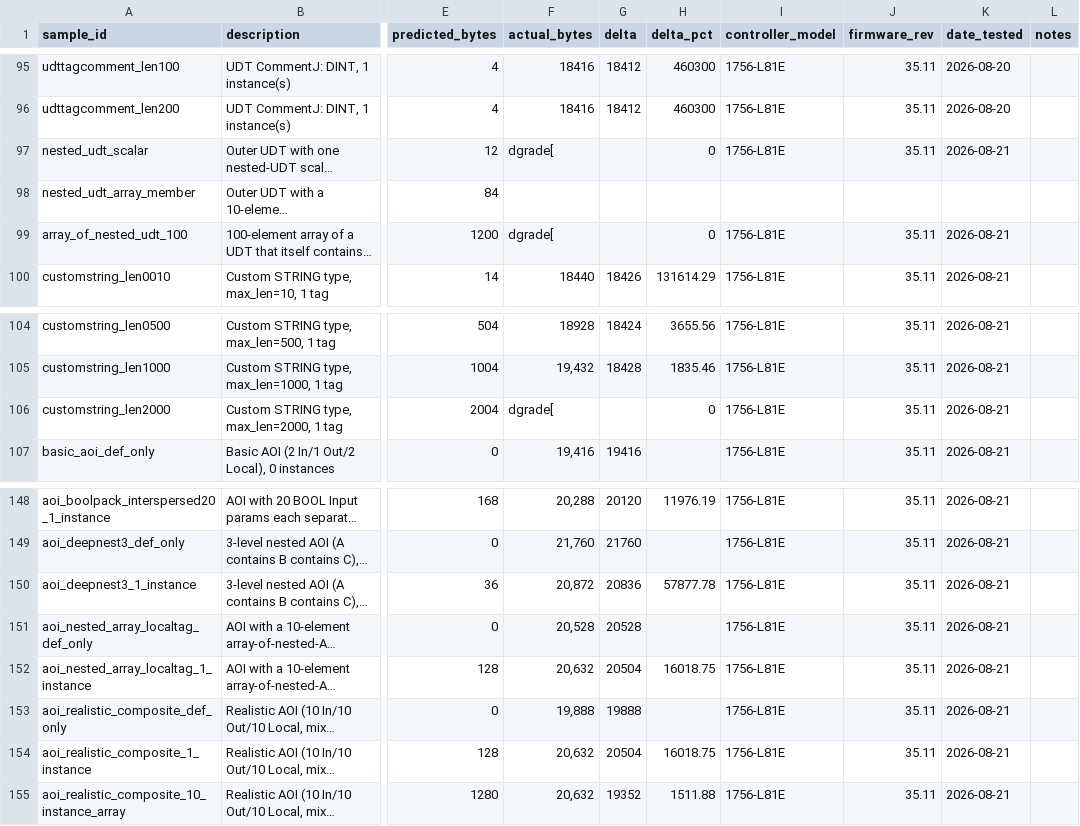
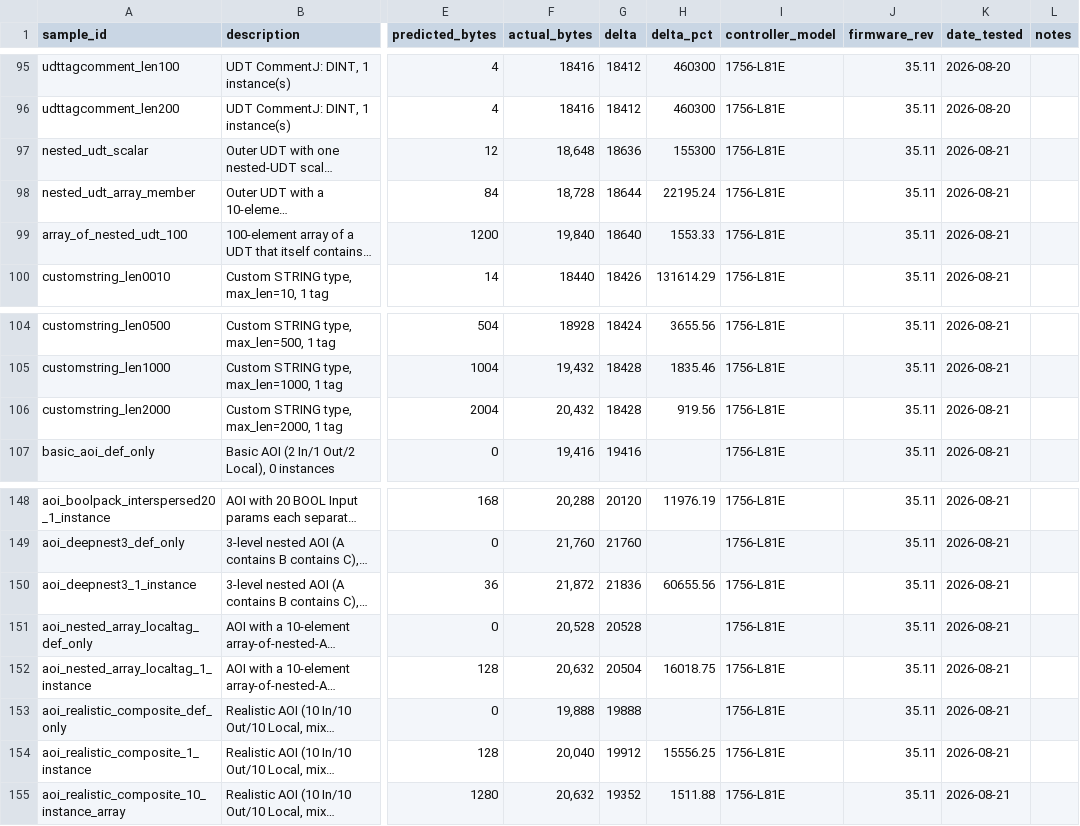
Before and after one commit to jholm90/logixMemoryMap, a CSV file: samples/manifest.csv, drawn as a sheet; only a part is shown, gaps mark what is left out; long unchanged cells end in …; the diff names each change by its address in the sheet, - before the commit and + after, or states it on an @@ line.

Commit message:
Log real memory capture results

```diff
--- a/samples/manifest.csv
+++ b/samples/manifest.csv
-F97 (actual_bytes): dgrade[
+F97 (actual_bytes): 18,648
-G97 (delta): (empty)
+G97 (delta): 18636
-H97 (delta_pct): 0
+H97 (delta_pct): 155300
-F98 (actual_bytes): (empty)
+F98 (actual_bytes): 18,728
-G98 (delta): (empty)
+G98 (delta): 18644
-H98 (delta_pct): (empty)
+H98 (delta_pct): 22195.24
-I98 (controller_model): (empty)
+I98 (controller_model): 1756-L81E
-J98 (firmware_rev): (empty)
+J98 (firmware_rev): 35.11
-K98 (date_tested): (empty)
+K98 (date_tested): 2026-08-21
-F99 (actual_bytes): dgrade[
+F99 (actual_bytes): 19,840
-G99 (delta): (empty)
+G99 (delta): 18640
-H99 (delta_pct): 0
+H99 (delta_pct): 1553.33
-F106 (actual_bytes): dgrade[
+F106 (actual_bytes): 20,432
-G106 (delta): (empty)
+G106 (delta): 18428
-H106 (delta_pct): 0
+H106 (delta_pct): 919.56
-F150 (actual_bytes): 20,872
+F150 (actual_bytes): 21,872
-G150 (delta): 20836
+G150 (delta): 21836
-H150 (delta_pct): 57877.78
+H150 (delta_pct): 60655.56
-F154 (actual_bytes): 20,632
+F154 (actual_bytes): 20,040
-G154 (delta): 20504
+G154 (delta): 19912
-H154 (delta_pct): 16018.75
+H154 (delta_pct): 15556.25
```
